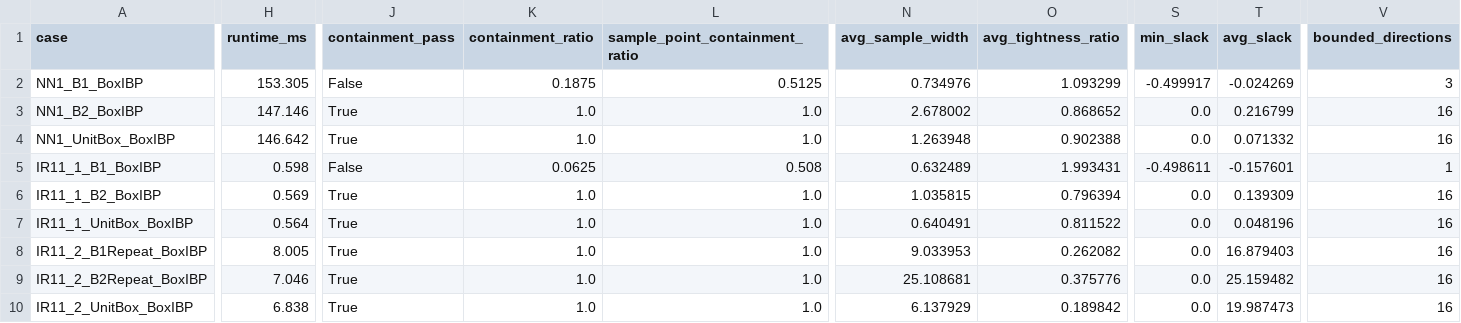
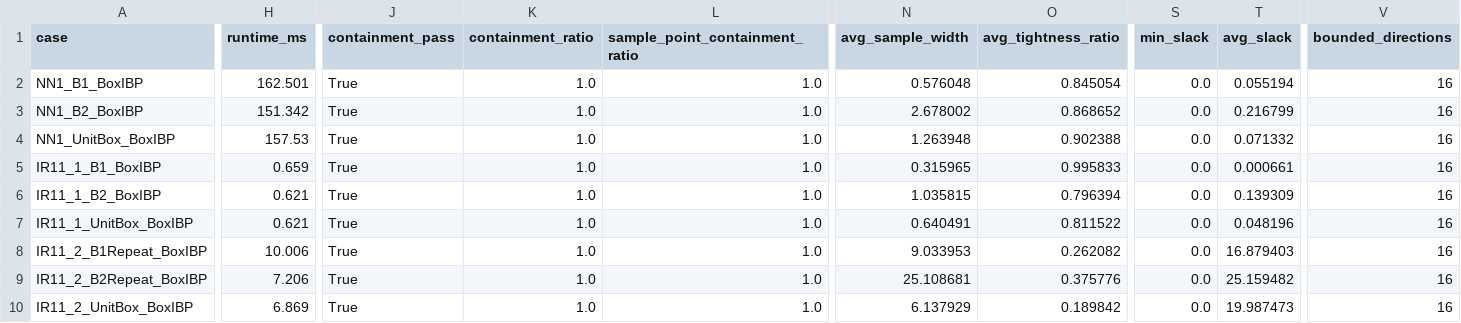
Before and after one commit to PSE-Team-Verifynn/PSEProject, a CSV file: QS/QUALITY/bounds_variation_l0n0_l1n0/quality_metrics.csv, drawn as a sheet; only a part is shown, gaps mark what is left out; the diff covers the shown part only; the diff names each change by its address in the sheet, - before the commit and + after, or states it on an @@ line.

```diff
--- a/QS/QUALITY/bounds_variation_l0n0_l1n0/quality_metrics.csv
+++ b/QS/QUALITY/bounds_variation_l0n0_l1n0/quality_metrics.csv
-H2 (runtime_ms): 153.305
+H2 (runtime_ms): 162.501
-J2 (containment_pass): False
+J2 (containment_pass): True
-K2 (containment_ratio): 0.1875
+K2 (containment_ratio): 1.0
-L2 (sample_point_containment_ratio): 0.5125
+L2 (sample_point_containment_ratio): 1.0
-N2 (avg_sample_width): 0.734976
+N2 (avg_sample_width): 0.576048
-O2 (avg_tightness_ratio): 1.093299
+O2 (avg_tightness_ratio): 0.845054
-S2 (min_slack): -0.499917
+S2 (min_slack): 0.0
-T2 (avg_slack): -0.024269
+T2 (avg_slack): 0.055194
-V2 (bounded_directions): 3
+V2 (bounded_directions): 16
-H3 (runtime_ms): 147.146
+H3 (runtime_ms): 151.342
-H4 (runtime_ms): 146.642
+H4 (runtime_ms): 157.53
-H5 (runtime_ms): 0.598
+H5 (runtime_ms): 0.659
-J5 (containment_pass): False
+J5 (containment_pass): True
-K5 (containment_ratio): 0.0625
+K5 (containment_ratio): 1.0
-L5 (sample_point_containment_ratio): 0.508
+L5 (sample_point_containment_ratio): 1.0
-N5 (avg_sample_width): 0.632489
+N5 (avg_sample_width): 0.315965
-O5 (avg_tightness_ratio): 1.993431
+O5 (avg_tightness_ratio): 0.995833
-S5 (min_slack): -0.498611
+S5 (min_slack): 0.0
-T5 (avg_slack): -0.157601
+T5 (avg_slack): 0.000661
-V5 (bounded_directions): 1
+V5 (bounded_directions): 16
-H6 (runtime_ms): 0.569
+H6 (runtime_ms): 0.621
-H7 (runtime_ms): 0.564
+H7 (runtime_ms): 0.621
-H8 (runtime_ms): 8.005
+H8 (runtime_ms): 10.006
-H9 (runtime_ms): 7.046
+H9 (runtime_ms): 7.206
-H10 (runtime_ms): 6.838
+H10 (runtime_ms): 6.869
```
Also changed, not shown: 3 edited cells elsewhere in this file, QS/QUALITY/bounds_variation_l0n0_l0n1/quality_metrics.csv, QS/QUALITY/neuron_variation_b1/quality_metrics.csv, 48 other files.
